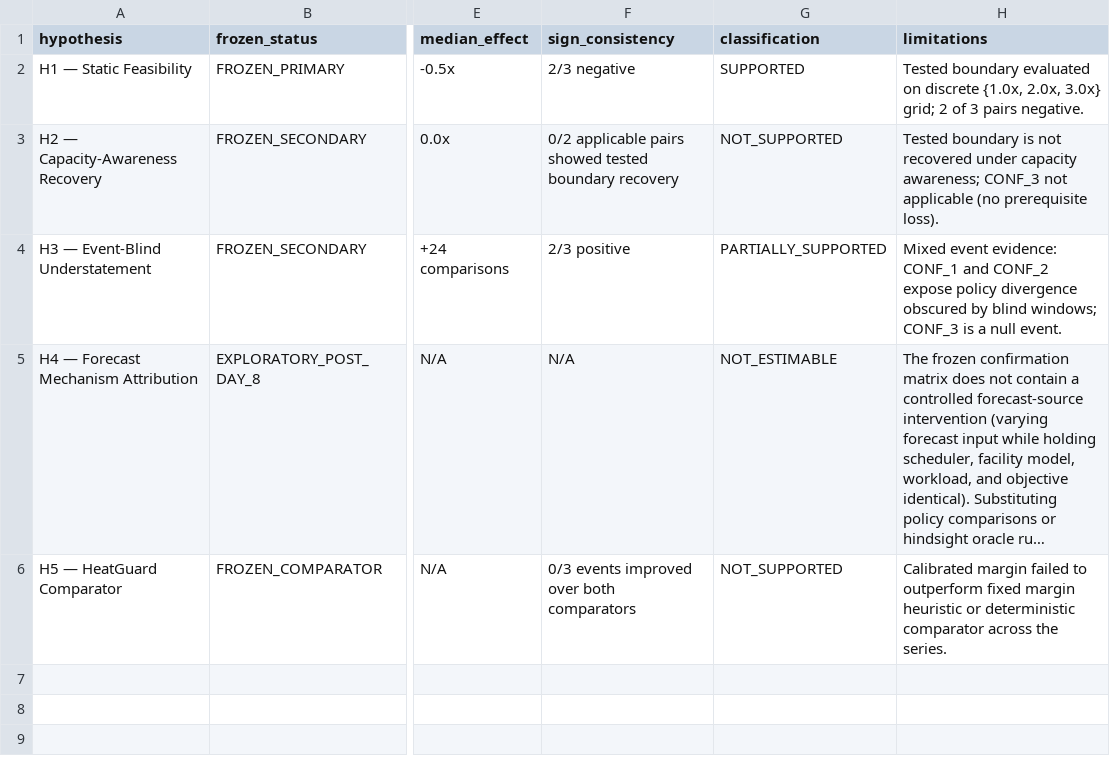
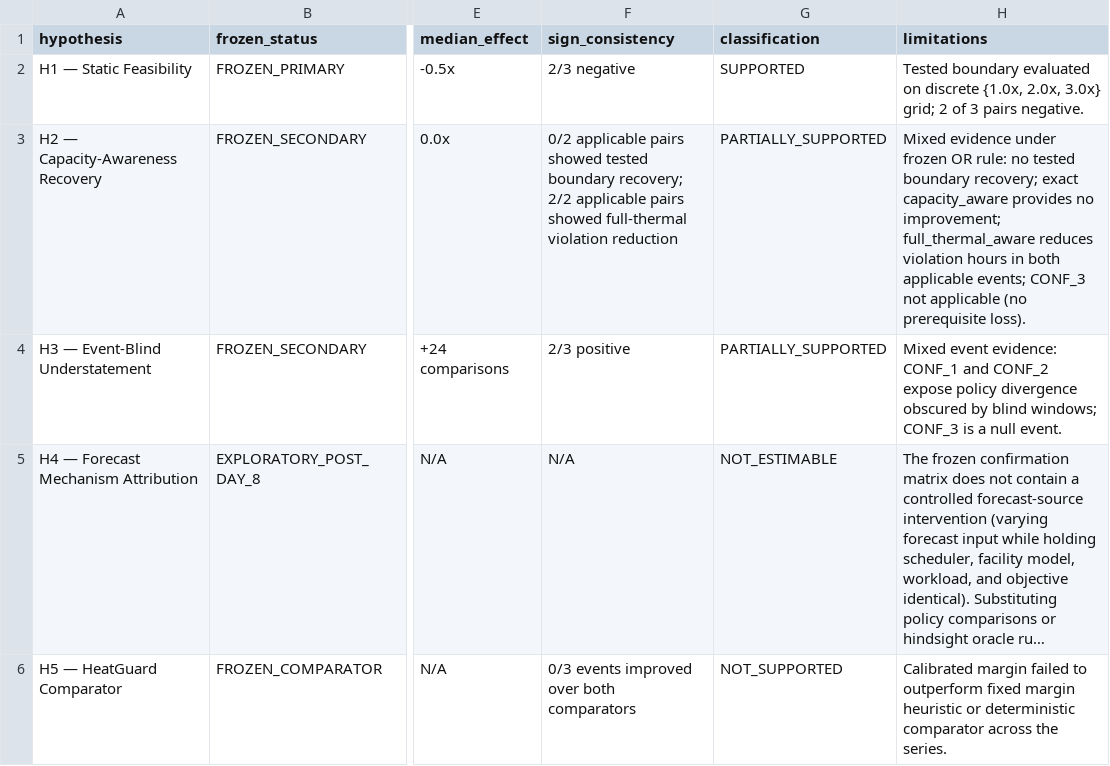
Before and after one commit to Sid-DudeD017/HeatTrace, a CSV file: data/results/p6_h1_h5_assessment.csv, drawn as a sheet; only a part is shown, gaps mark what is left out; long unchanged cells end in …; the diff names each change by its address in the sheet, - before the commit and + after, or states it on an @@ line.

Commit message:
feat(p10): complete Phase 10 implementation checkpoint with audited H1-H5 evidence

```diff
--- a/data/results/p6_h1_h5_assessment.csv
+++ b/data/results/p6_h1_h5_assessment.csv
-F3 (sign_consistency): …tested boundary recovery
+F3 (sign_consistency): …tested boundary recovery; 2/2 applicable pairs showed full-thermal violation reduction
-G3 (classification): NOT_SUPPORTED
+G3 (classification): PARTIALLY_SUPPORTED
-H3 (limitations): Tested boundary is not recovered under capacity awareness; CONF_3 not…
+H3 (limitations): Mixed evidence under frozen OR rule: no tested boundary recovery; exact capacity_aware provides no improvement; full_thermal_aware reduces violation hours in both applicable events; CONF_3 not…
```
Also changed, not shown: 5 other files.
